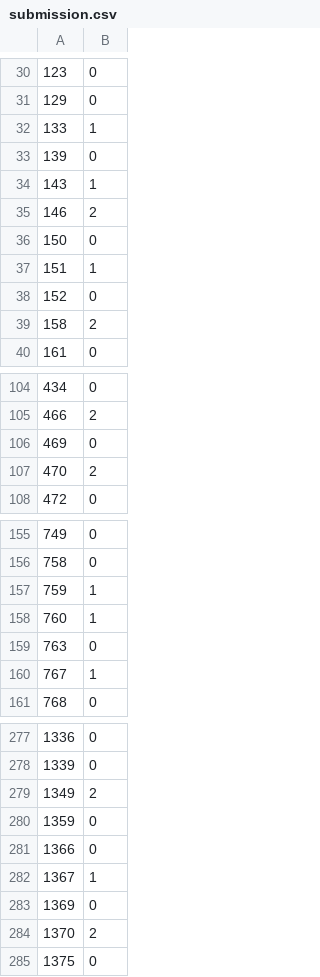
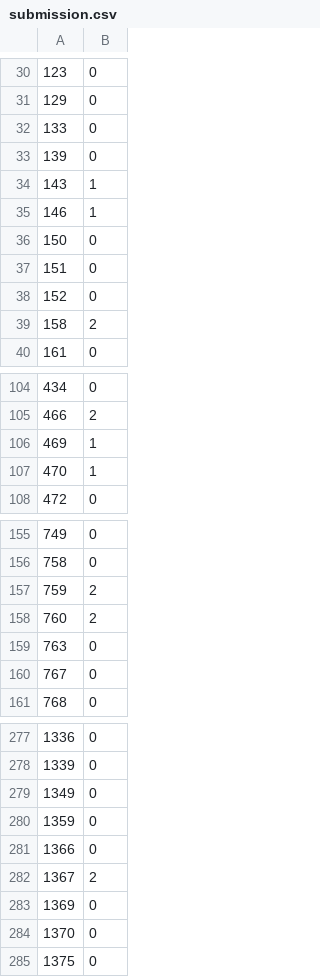
Before and after one commit to Dae-yangKim/Signate_competition, a CSV file: 2023.06.07/submission.csv, drawn as a sheet; only a part is shown, gaps mark what is left out; the diff covers the shown part only.

```diff
--- a/2023.06.07/submission.csv
+++ b/2023.06.07/submission.csv
@@ -31,8 +31,8 @@
 129,0
-133,1
+133,0
 139,0
 143,1
-146,2
+146,1
 150,0
-151,1
+151,0
 152,0
@@ -105,4 +105,4 @@
 466,2
-469,0
-470,2
+469,1
+470,1
 472,0
@@ -156,6 +156,6 @@
 758,0
-759,1
-760,1
+759,2
+760,2
 763,0
-767,1
+767,0
 768,0
@@ -278,8 +278,8 @@
 1339,0
-1349,2
+1349,0
 1359,0
 1366,0
-1367,1
+1367,2
 1369,0
-1370,2
+1370,0
 1375,0
```
Also changed, not shown: 46 edited cells elsewhere in this file, 2 other files.
